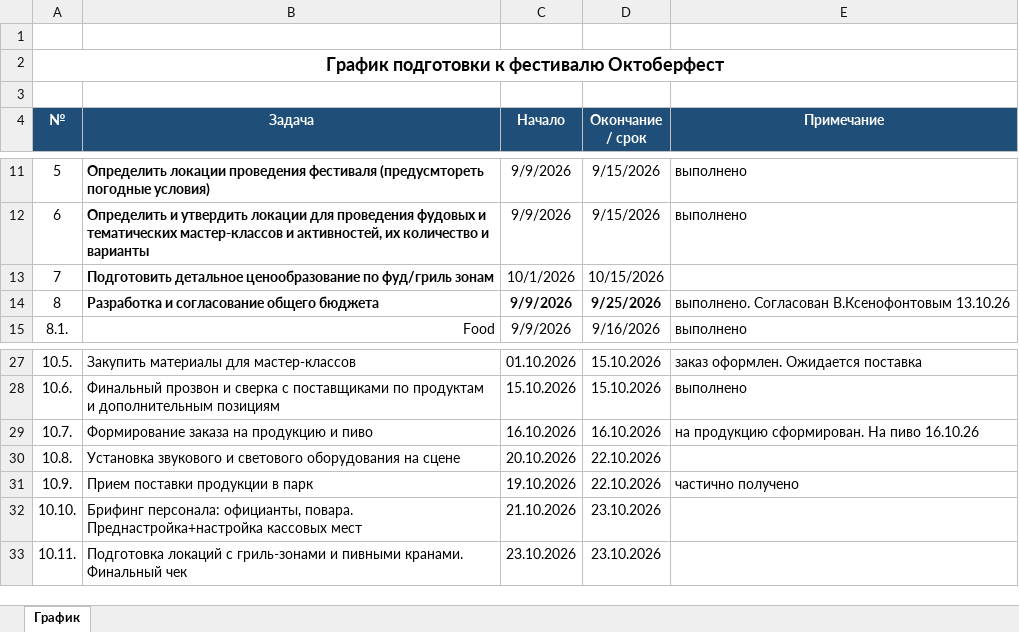
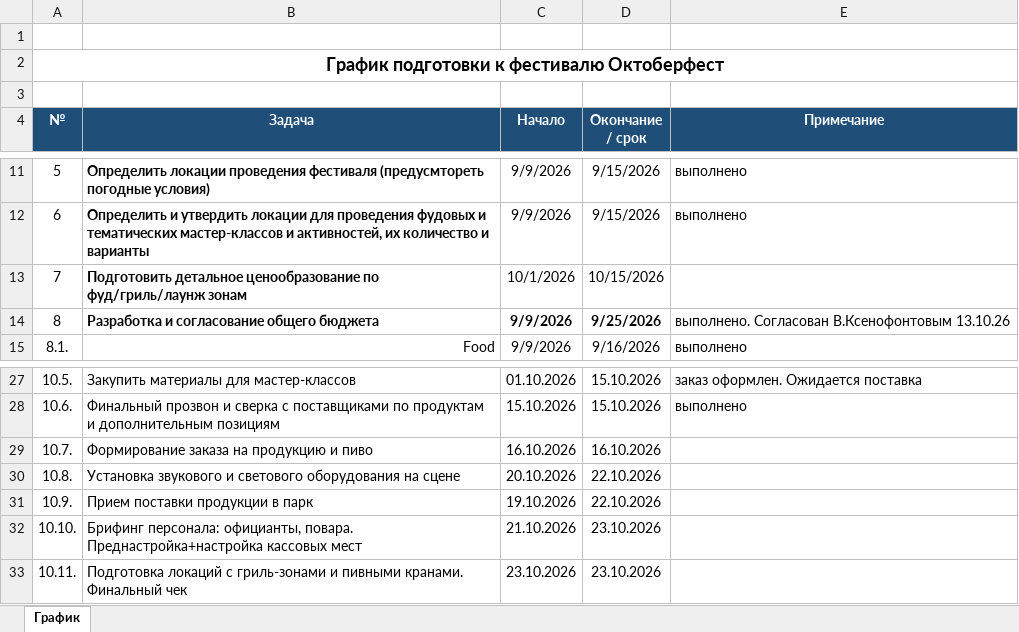
Before and after one commit to mrskorolkovanew-cpu/oktoberfest-dashboard-2026, an Excel workbook: dist/График_подготовки_Октоберфест.xlsx, sheet График, drawn as a sheet; only a part is shown, gaps mark what is left out; values as stored, in another font and other column widths than the file's, no borders; the diff names each change by its address in the sheet, - before the commit and + after, or states it on an @@ line.

```diff
--- a/dist/График_подготовки_Октоберфест.xlsx (sheet График)
+++ b/dist/График_подготовки_Октоберфест.xlsx (sheet График)
-B13 (Задача): …ценообразование по фуд/гриль зонам
+B13 (Задача): …ценообразование по фуд/гриль/лаунж зонам
-E29 (Примечание): на продукцию сформирован. На пиво 16.10.26
+E29 (Примечание): (empty)
-E31 (Примечание): частично получено
+E31 (Примечание): (empty)
```
Also changed, not shown: 1 other file.
